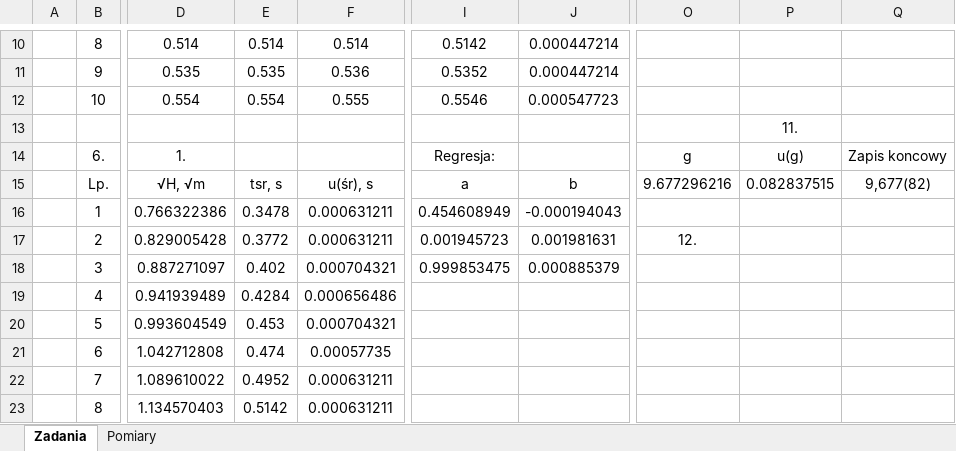
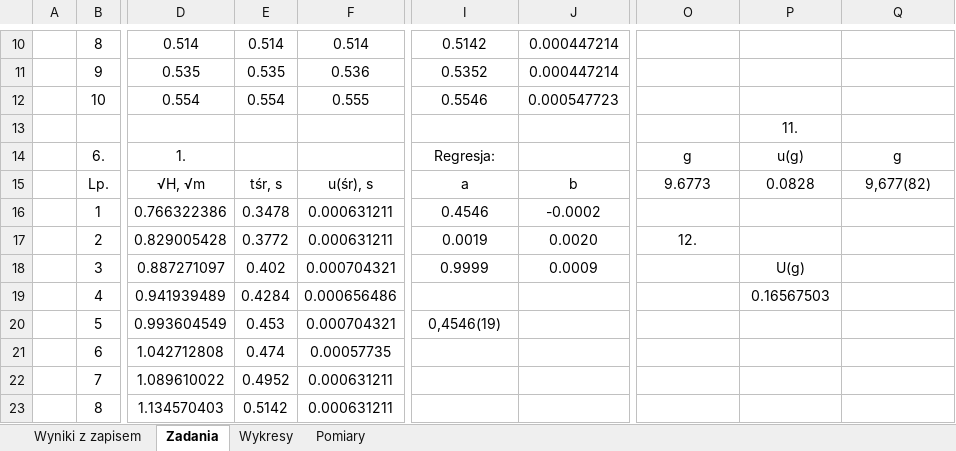
Before and after one commit to matex72/Fizyka-laby, an Excel workbook: 7/7ka.xlsx, sheet Zadania, drawn as a sheet; only a part is shown, gaps mark what is left out; values as stored, in another font and other column widths than the file's, no borders; charts and pictures not drawn; the diff names each change by its address in the sheet, - before the commit and + after, or states it on an @@ line.

```diff
--- a/7/7ka.xlsx (sheet Zadania)
+++ b/7/7ka.xlsx (sheet Zadania)
+sheet tab: Wyniki z zapisem
+sheet tab: Wykresy
-Q14: Zapis koncowy
+Q14: g
-E15: tsr, s
+E15: tśr, s
-O15: 9.677296216
+O15: 9.6773
-P15: 0.082837515
+P15: 0.0828
-I16: 0.454608949
+I16: 0.4546
-J16: -0.000194043
+J16: -0.0002
-I17: 0.001945723
+I17: 0.0019
-J17: 0.001981631
+J17: 0.0020
-I18: 0.999853475
+I18: 0.9999
-J18: 0.000885379
+J18: 0.0009
-P18: (empty)
+P18: U(g)
-P19: (empty)
+P19: 0.16567503
-I20: (empty)
+I20: 0,4546(19)
```
Also changed, not shown: charts or pictures, 10 other files.
